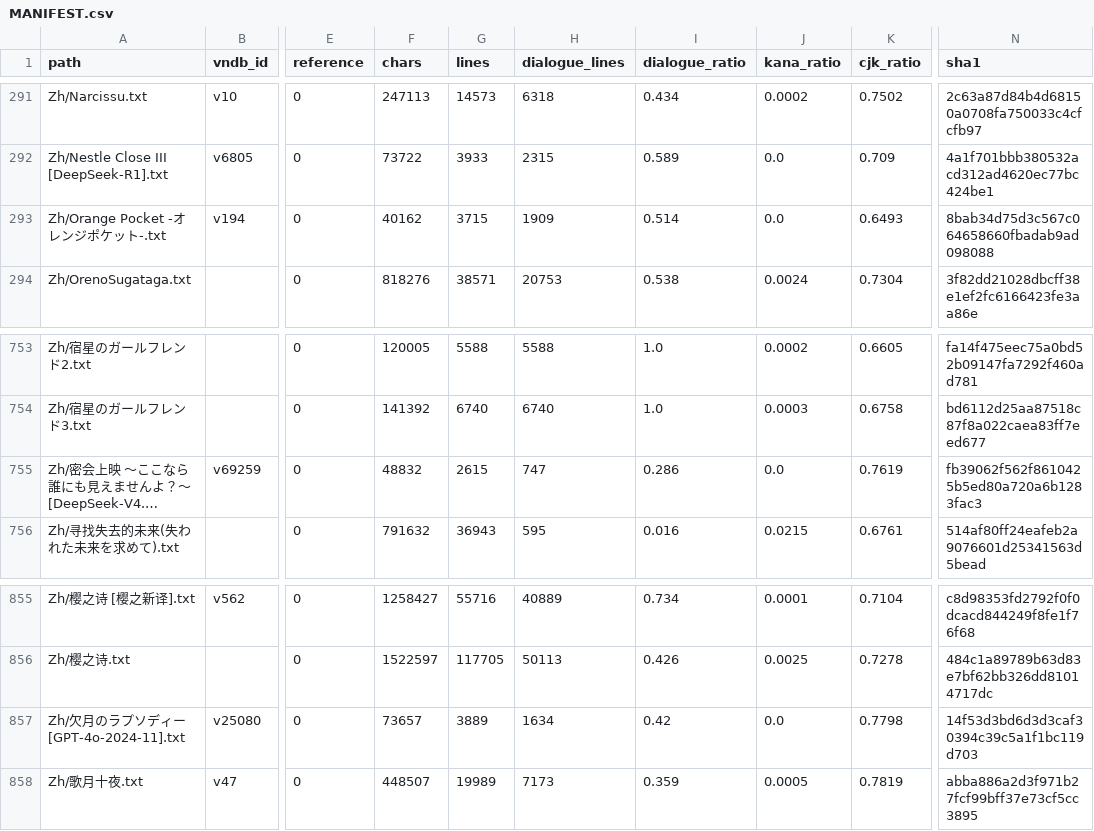
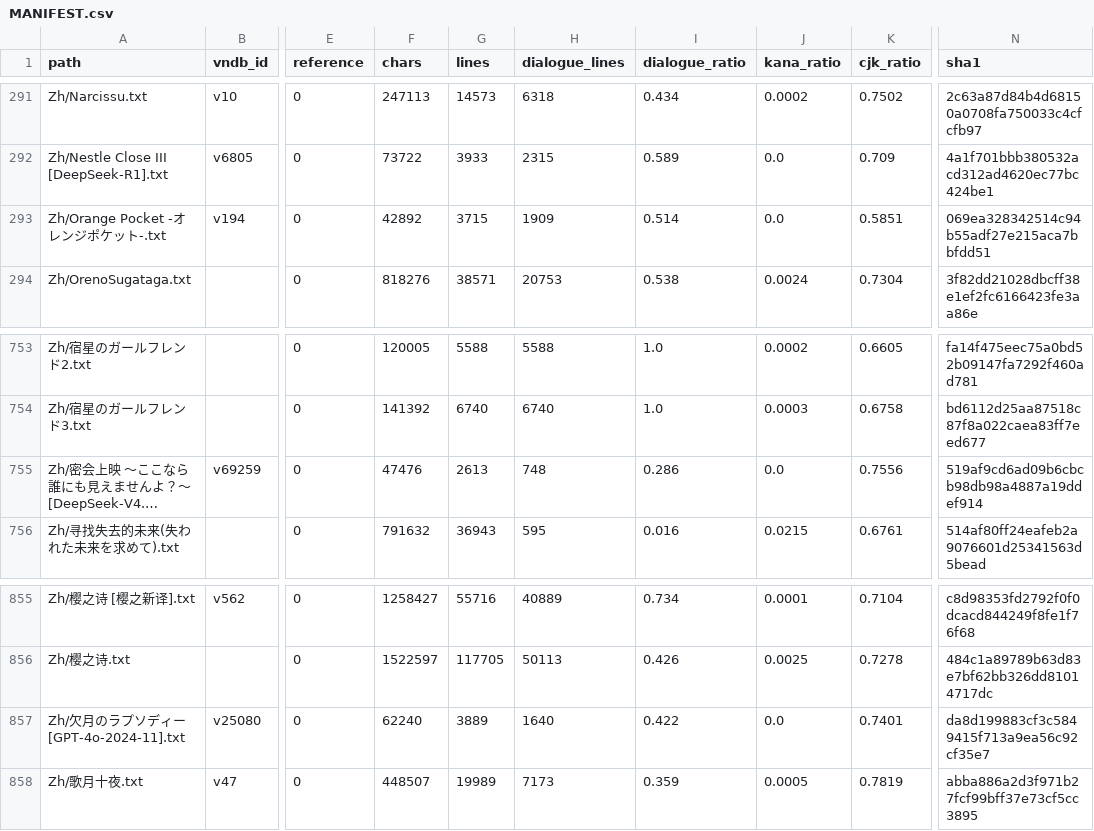
Before and after one commit to m-rui001/galgame-script-corpus, a CSV file: MANIFEST.csv, drawn as a sheet; only a part is shown, gaps mark what is left out; long unchanged cells end in …; the diff covers the shown part only; the diff names each change by its address in the sheet, - before the commit and + after, or states it on an @@ line.

Commit message:
polish: nine more works finished or advanced
  妻色少女                  22/23 sections, 5,504 lines
  Orange Pocket             10/10
  欠月のラプソディー          9/10
  密会上映                   7/7
  妹恋                       6/9
  夢見ヶ丘                   5/5
  魔女魔少魔法魔              5/12
  沙耶の唄                   3/7
  io                         1/4

Nine sections rejected by the checker and left as they were.

```diff
--- a/MANIFEST.csv
+++ b/MANIFEST.csv
-F293 (chars): 40162
+F293 (chars): 42892
-K293 (cjk_ratio): 0.6493
+K293 (cjk_ratio): 0.5851
-N293 (sha1): 8bab34d75d3c567c064658660fbadab9ad098088
+N293 (sha1): 069ea328342514c94b55adf27e215aca7bbfdd51
-F755 (chars): 48832
+F755 (chars): 47476
-G755 (lines): 2615
+G755 (lines): 2613
-H755 (dialogue_lines): 747
+H755 (dialogue_lines): 748
-K755 (cjk_ratio): 0.7619
+K755 (cjk_ratio): 0.7556
-N755 (sha1): fb39062f562f8610425b5ed80a720a6b1283fac3
+N755 (sha1): 519af9cd6ad09b6cbcb98db98a4887a19ddef914
-F857 (chars): 73657
+F857 (chars): 62240
-H857 (dialogue_lines): 1634
+H857 (dialogue_lines): 1640
-I857 (dialogue_ratio): 0.42
+I857 (dialogue_ratio): 0.422
-K857 (cjk_ratio): 0.7798
+K857 (cjk_ratio): 0.7401
-N857 (sha1): 14f53d3bd6d3d3caf30394c39c5a1f1bc119d703
+N857 (sha1): da8d199883cf3c5849415f713a9ea56c92cf35e7
```
Also changed, not shown: 35 edited cells elsewhere in this file, 9 other files.
